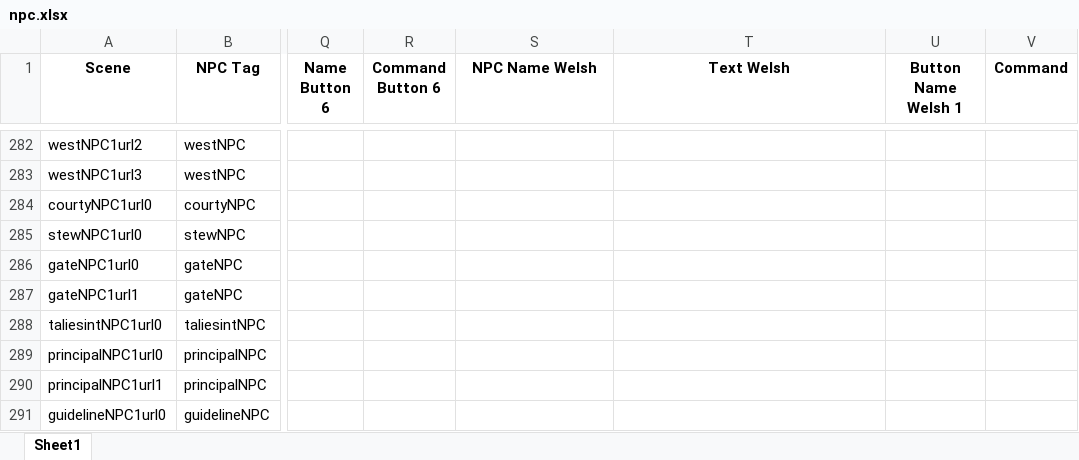
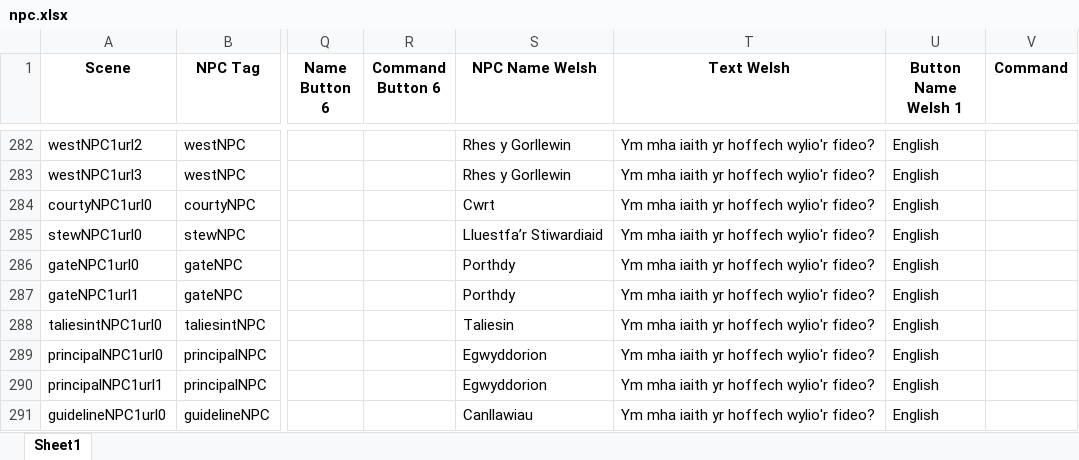
Before and after one commit to BlockBuilderJoe/Cadw-new, an Excel workbook: education/cadw_bp/dialogue/npc.xlsx, sheet Sheet1, drawn as a sheet; only a part is shown, gaps mark what is left out; values as stored, in another font and other column widths than the file's, no borders; the diff covers the shown part only; the diff names each change by its address in the sheet, - before the commit and + after, or states it on an @@ line.

Commit message:
Tretower Update
All Welsh (and English) URLs in and working
Last few touches to do and then re-send to Sarah

```diff
--- a/education/cadw_bp/dialogue/npc.xlsx (sheet Sheet1)
+++ b/education/cadw_bp/dialogue/npc.xlsx (sheet Sheet1)
-S282:S283 (NPC Name Welsh): (empty)
+S282:S283 (NPC Name Welsh): Rhes y Gorllewin
-T282:T291 (Text Welsh): (empty)
+T282:T291 (Text Welsh): Ym mha iaith yr hoffech wylio'r fideo?
-U282:U291 (Button Name Welsh 1): (empty)
+U282:U291 (Button Name Welsh 1): English
-S284 (NPC Name Welsh): (empty)
+S284 (NPC Name Welsh): Cwrt
-S285 (NPC Name Welsh): (empty)
+S285 (NPC Name Welsh): Lluestfa’r Stiwardiaid
-S286:S287 (NPC Name Welsh): (empty)
+S286:S287 (NPC Name Welsh): Porthdy
-S288 (NPC Name Welsh): (empty)
+S288 (NPC Name Welsh): Taliesin
-S289:S290 (NPC Name Welsh): (empty)
+S289:S290 (NPC Name Welsh): Egwyddorion
-S291 (NPC Name Welsh): (empty)
+S291 (NPC Name Welsh): Canllawiau
```
Also changed, not shown: 81 edited cells elsewhere in this sheet, 24 other files.
